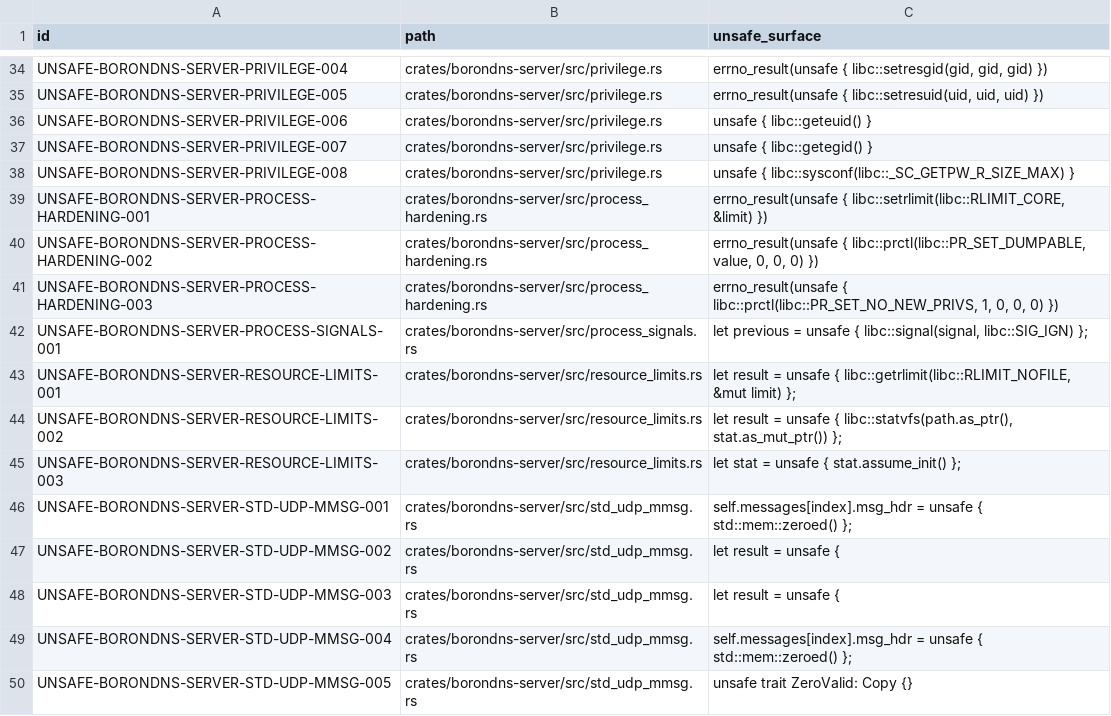
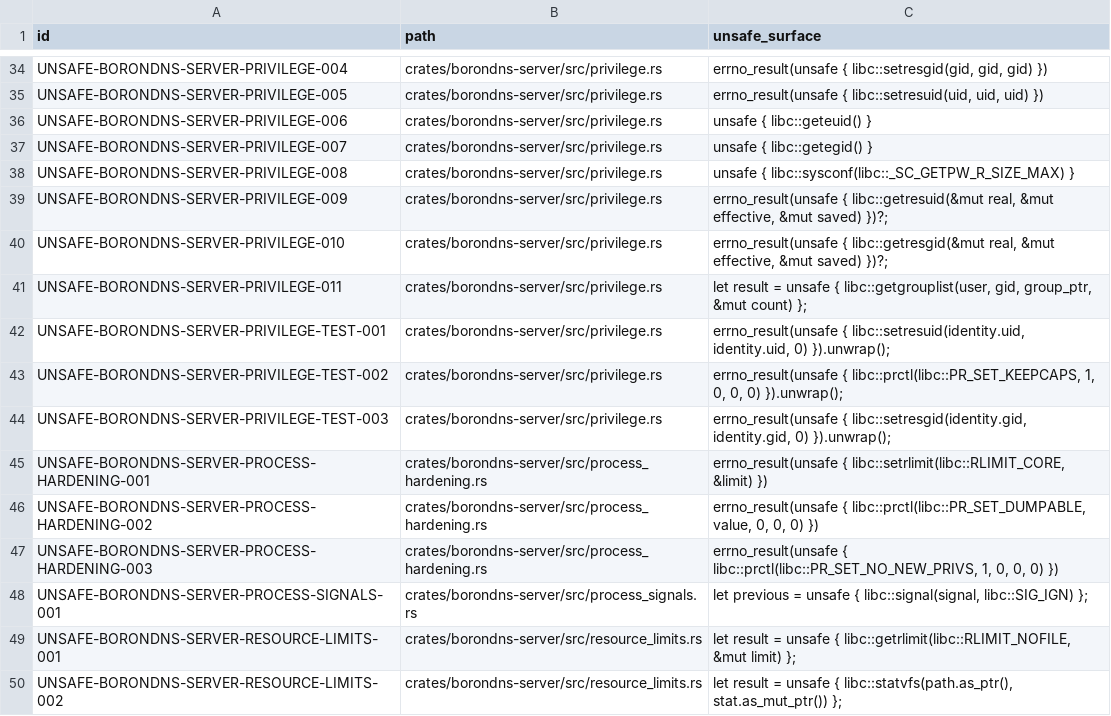
Before and after one commit to Integrity-Ltd/BoronDNS, a TSV file: docs/unsafe-operations.tsv, drawn as a sheet; only a part is shown, gaps mark what is left out; the shorter side is filled out with more unchanged rows; the diff names each change by its address in the sheet, - before the commit and + after, or states it on an @@ line.

Commit message:
Fix DNS alias proofs and durable refresh publication
Preserve bounded cross-zone DNAME/CNAME continuation and DNSSEC denial context across compact and overlay layouts. Enforce final SOA admission, bind catalog caches to durable lifecycles, and acknowledge freshness before maintenance. Harden privilege verification, remove fixed-response AF_XDP activation, and correct loading metrics.

Add semantic and signed-BIND regressions plus mutation-tested invariant checks. Validated with the SSH workspace suite (1390 passed), all-feature Clippy, MSRV checks and 50 paired signed-DNS observations.

```diff
--- a/docs/unsafe-operations.tsv
+++ b/docs/unsafe-operations.tsv
+row 39: UNSAFE-BORONDNS-SERVER-PRIVILEGE-009 | crates/borondns-server/src/privilege.rs | errno_result(unsafe { libc::getresuid(&mut real, &mut effective, &mut saved) })?;
+row 40: UNSAFE-BORONDNS-SERVER-PRIVILEGE-010 | crates/borondns-server/src/privilege.rs | errno_result(unsafe { libc::getresgid(&mut real, &mut effective, &mut saved) })?;
+row 41: UNSAFE-BORONDNS-SERVER-PRIVILEGE-011 | crates/borondns-server/src/privilege.rs | let result = unsafe { libc::getgrouplist(user, gid, group_ptr, &mut count) };
+row 42: UNSAFE-BORONDNS-SERVER-PRIVILEGE-TEST-001 | crates/borondns-server/src/privilege.rs | errno_result(unsafe { libc::setresuid(identity.uid, identity.uid, 0) }).unwrap();
+row 43: UNSAFE-BORONDNS-SERVER-PRIVILEGE-TEST-002 | crates/borondns-server/src/privilege.rs | errno_result(unsafe { libc::prctl(libc::PR_SET_KEEPCAPS, 1, 0, 0, 0) }).unwrap();
+row 44: UNSAFE-BORONDNS-SERVER-PRIVILEGE-TEST-003 | crates/borondns-server/src/privilege.rs | errno_result(unsafe { libc::setresgid(identity.gid, identity.gid, 0) }).unwrap();
```
Also changed, not shown: 28 other files.
